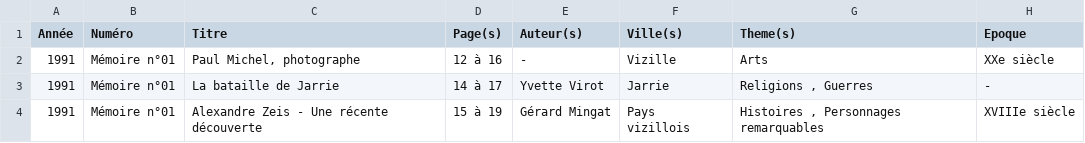
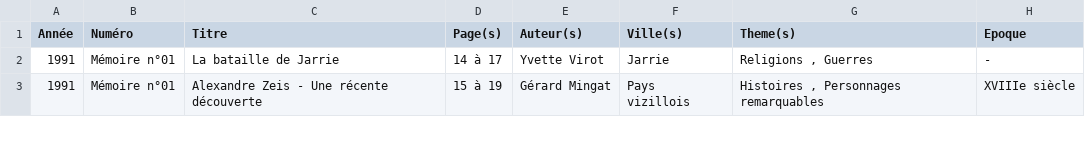
Before and after one commit to mich59139/AHPV, a CSV file: data/articles.csv, drawn as a sheet; only a part is shown.

Commit message:
Suppression

```diff
--- a/data/articles.csv
+++ b/data/articles.csv
@@ -1,3 +1,2 @@
 Année,Numéro,Titre,Page(s),Auteur(s),Ville(s),Theme(s),Epoque
-1991,Mémoire n°01,"Paul Michel, photographe",12 à 16,- ,Vizille ,Arts ,XXe siècle 
 1991,Mémoire n°01,La bataille de Jarrie,14 à 17,Yvette Virot ,Jarrie ,"Religions ,  Guerres ",- 
```
